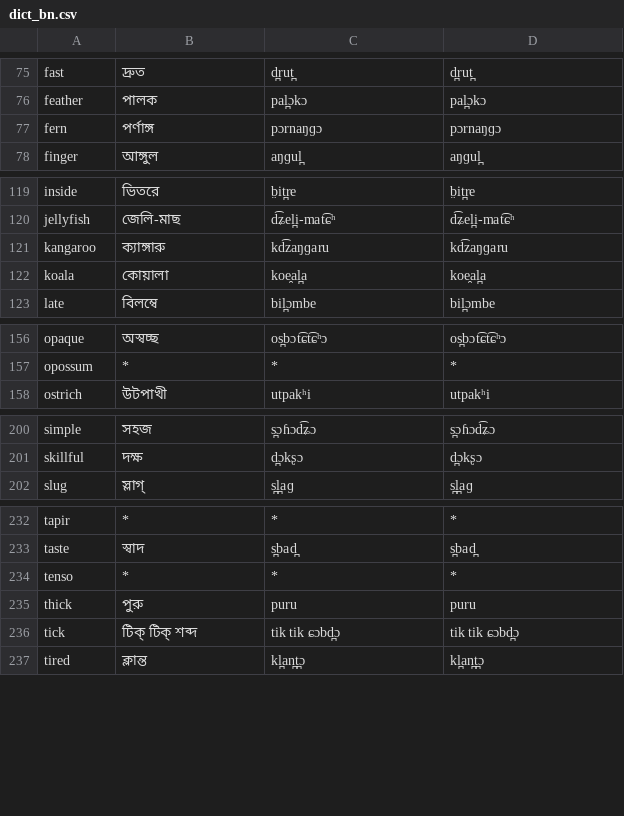
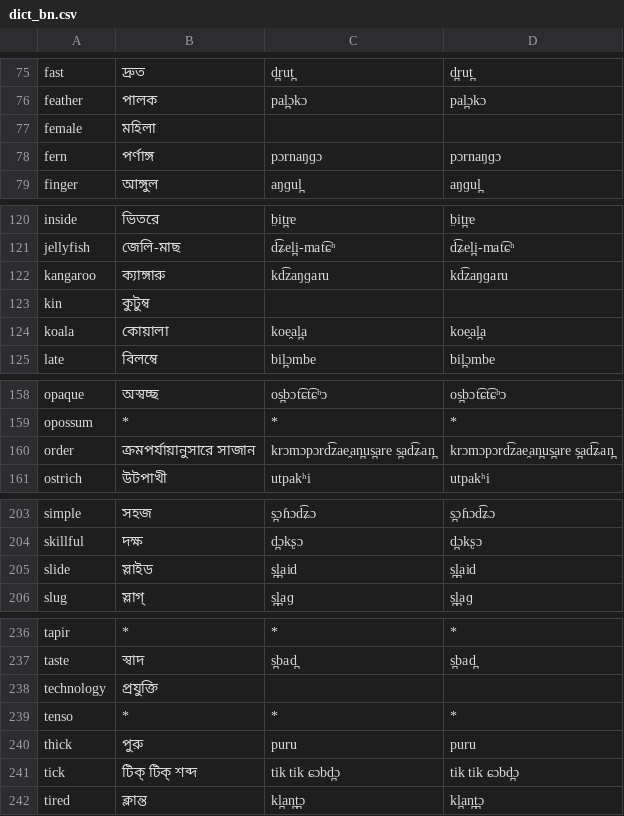
Before and after one commit to jkunimune/Djastiz, a CSV file: data/dict_bn.csv, drawn as a sheet; only a part is shown, gaps mark what is left out; the diff names each change by its address in the sheet, - before the commit and + after, or states it on an @@ line.

Commit message:
A few more words
I changed the way I think of the words for "female", "related", and "technology", and as a result I had to download some new translations.

```diff
--- a/data/dict_bn.csv
+++ b/data/dict_bn.csv
+row 77: female | মহিলা
+row 123: kin | কুটুম্ব
@@ row 274 moved to row 160: order @@
@@ row 294 moved to row 205: slide @@
+row 238: technology | প্রযুক্তি
```
Also changed, not shown: data/dict_ar.csv, data/dict_hi.csv, 17 other files.
